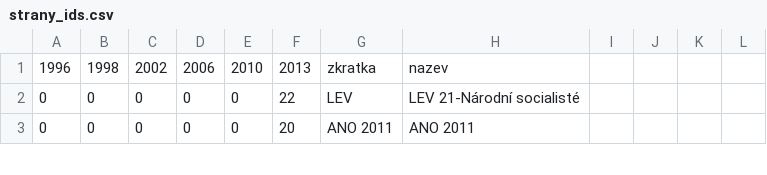
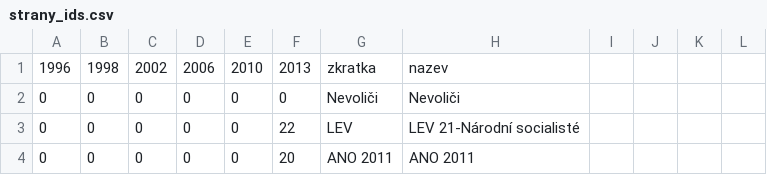
Before and after one commit to economia/volby-2013, a CSV file: data/strany_ids.csv, drawn as a sheet; only a part is shown.

```diff
--- a/data/strany_ids.csv
+++ b/data/strany_ids.csv
@@ -1,2 +1,3 @@
 1996,1998,2002,2006,2010,2013,zkratka,nazev
+0,0,0,0,0,0,Nevoliči,Nevoliči
 0,0,0,0,0,22,LEV,LEV 21-Národní socialisté
```
Also changed, not shown: data/2013_obce.csv, 15 other files.
